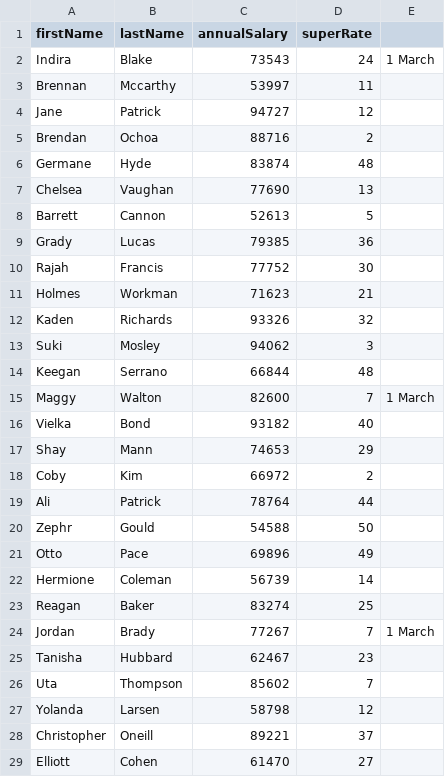
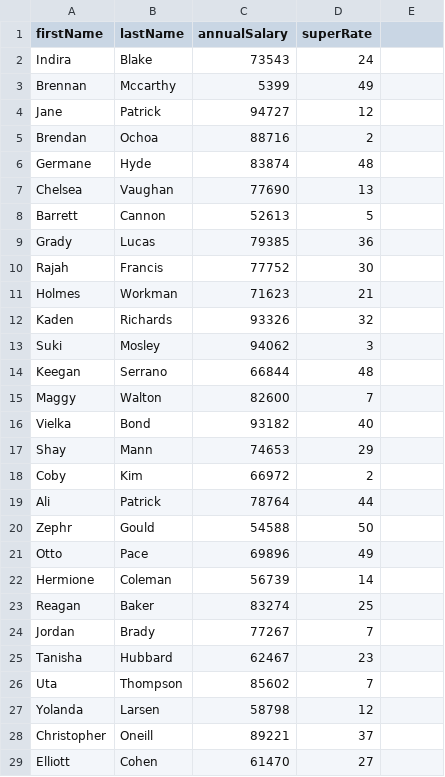
Before and after one commit to ja3ekja/payslip, a CSV file: Employees.csv (was Employee.csv), drawn as a sheet; only a part is shown.

```diff
--- a/Employee.csv
+++ b/Employees.csv
@@ -1,4 +1,4 @@
 firstName;lastName;annualSalary;superRate
-Indira;Blake;73543;24;1 March
-Brennan;Mccarthy;53997;11
+Indira;Blake;73543;24;
+Brennan;Mccarthy;5399;49;
 Jane;Patrick;94727;12
@@ -14,3 +14,3 @@ Suki;Mosley;94062;3
 Keegan;Serrano;66844;48
-Maggy;Walton;82600;7;1 March
+Maggy;Walton;82600;7;
 Vielka;Bond;93182;40
@@ -23,3 +23,3 @@ Hermione;Coleman;56739;14
 Reagan;Baker;83274;25
-Jordan;Brady;77267;7;1 March
+Jordan;Brady;77267;7;
 Tanisha;Hubbard;62467;23
```
Also changed, not shown: 31 other files.
